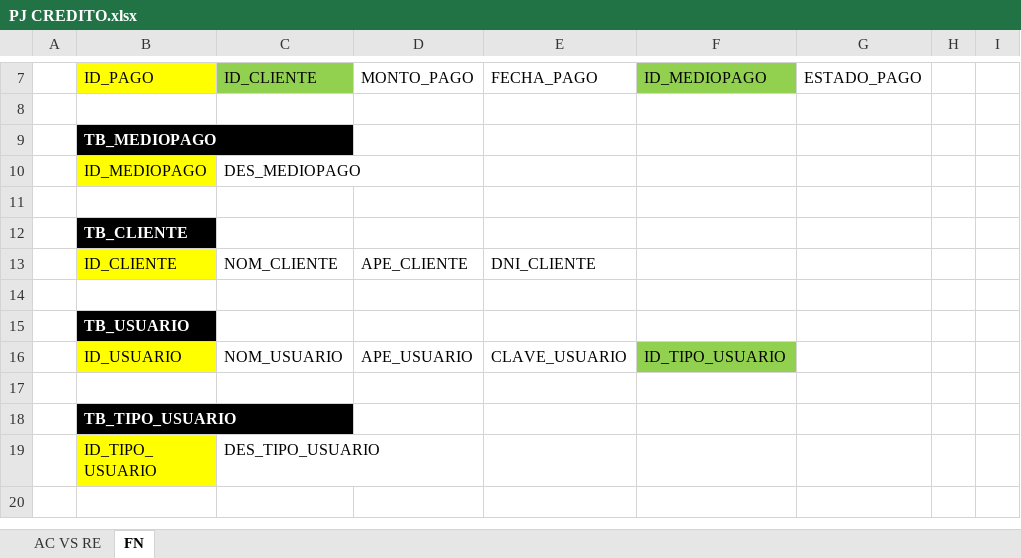
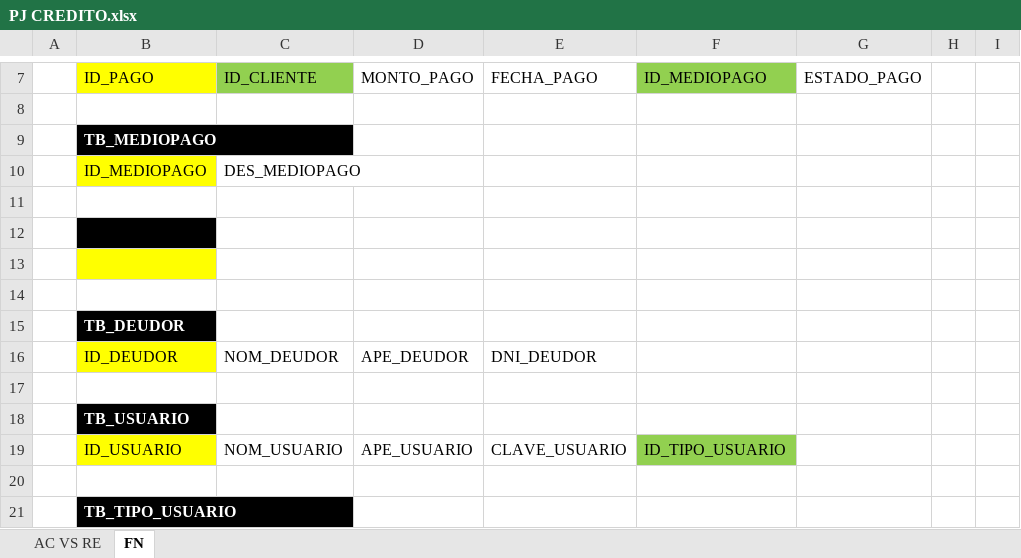
Before and after one commit to LuisRuiz4200/PERSONAL, an Excel workbook: Proyectos/proyectoCredito/Documentacion/PJ CREDITO.xlsx, sheet FN, drawn as a sheet; only a part is shown, gaps mark what is left out; the shorter side is filled out with more unchanged rows; values as stored, in another font and other column widths than the file's, no borders; removed rows and columns are numbered as before the commit, all else as after; the diff names each change by its address in the sheet, - before the commit and + after, or states it on an @@ line.

```diff
--- a/Proyectos/proyectoCredito/Documentacion/PJ CREDITO.xlsx (sheet FN)
+++ b/Proyectos/proyectoCredito/Documentacion/PJ CREDITO.xlsx (sheet FN)
+row 12: (empty)
+row 13: (empty)
+row 14: (empty)
-B15: TB_CLIENTE
+B15: TB_DEUDOR
-row 13:  | ID_CLIENTE | NOM_CLIENTE | APE_CLIENTE | DNI_CLIENTE
+row 16:  | ID_DEUDOR | NOM_DEUDOR | APE_DEUDOR | DNI_DEUDOR
```
Also changed, not shown: 26 other files.
